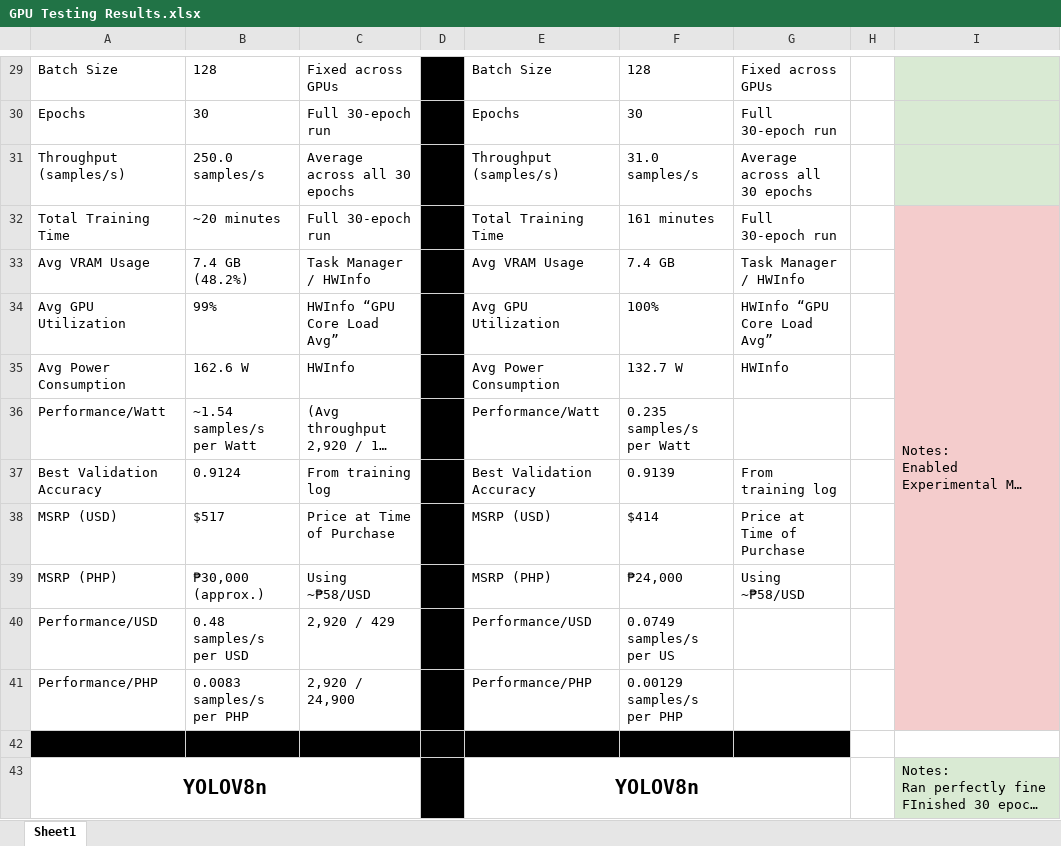
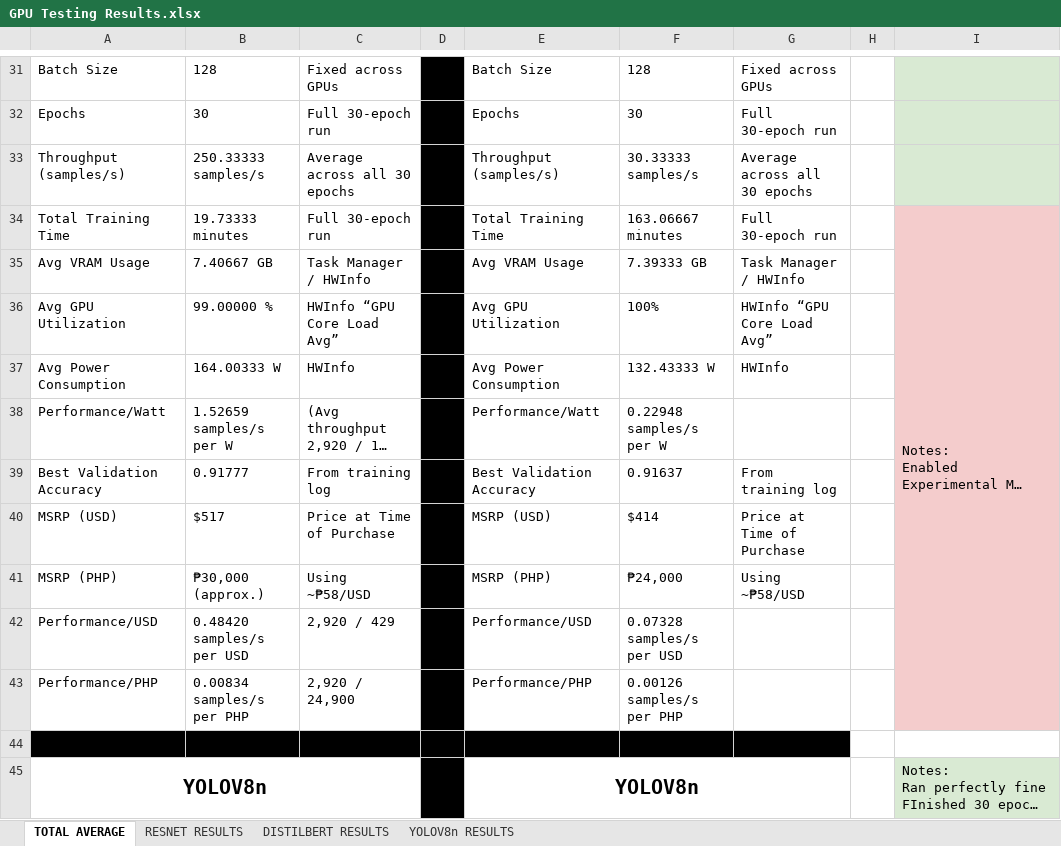
Before and after one commit to Krashedd/GPU-AI-Training-Evaluation-RTX-5060ti-16GB-RX-9060XT-16GB-on-Windows, an Excel workbook: GPU Testing Results.xlsx, sheet TOTAL AVERAGE, drawn as a sheet; only a part is shown, gaps mark what is left out; long unchanged cells end in …; values as stored, in another font and other column widths than the file's, no borders; charts and pictures not drawn; addresses are those after the commit; the diff covers the shown part only; the diff names each change by its address in the sheet, - before the commit and + after, or states it on an @@ line.

```diff
--- a/GPU Testing Results.xlsx (sheet TOTAL AVERAGE)
+++ b/GPU Testing Results.xlsx (sheet TOTAL AVERAGE)
-sheet tab: Sheet1
+sheet tab: TOTAL AVERAGE
+sheet tab: RESNET RESULTS
+sheet tab: DISTILBERT RESULTS
+sheet tab: YOLOV8n RESULTS
-B33: 250.0 samples/s
+B33: 250.33333 samples/s
-F33: 31.0 samples/s
+F33: 30.33333 samples/s
-B34: ~20 minutes
+B34: 19.73333 minutes
-F34: 161 minutes
+F34: 163.06667 minutes
-B35: 7.4 GB (48.2%)
+B35: 7.40667 GB
-F35: 7.4 GB
+F35: 7.39333 GB
-B36: 99%
+B36: 99.00000 %
-B37: 162.6 W
+B37: 164.00333 W
-F37: 132.7 W
+F37: 132.43333 W
-B38: ~1.54 samples/s per Watt
+B38: 1.52659 samples/s per W
-F38: 0.235 samples/s per Watt
+F38: 0.22948 samples/s per W
-B39: 0.9124
+B39: 0.91777
-F39: 0.9139
+F39: 0.91637
-B42: 0.48 samples/s per USD
+B42: 0.48420 samples/s per USD
-F42: 0.0749 samples/s per US
+F42: 0.07328 samples/s per USD
-B43: 0.0083 samples/s per PHP
+B43: 0.00834 samples/s per PHP
-F43: 0.00129 samples/s per PHP
+F43: 0.00126 samples/s per PHP
```
Also changed, not shown: 2 added rows and 36 edited cells elsewhere in this sheet, charts or pictures.
